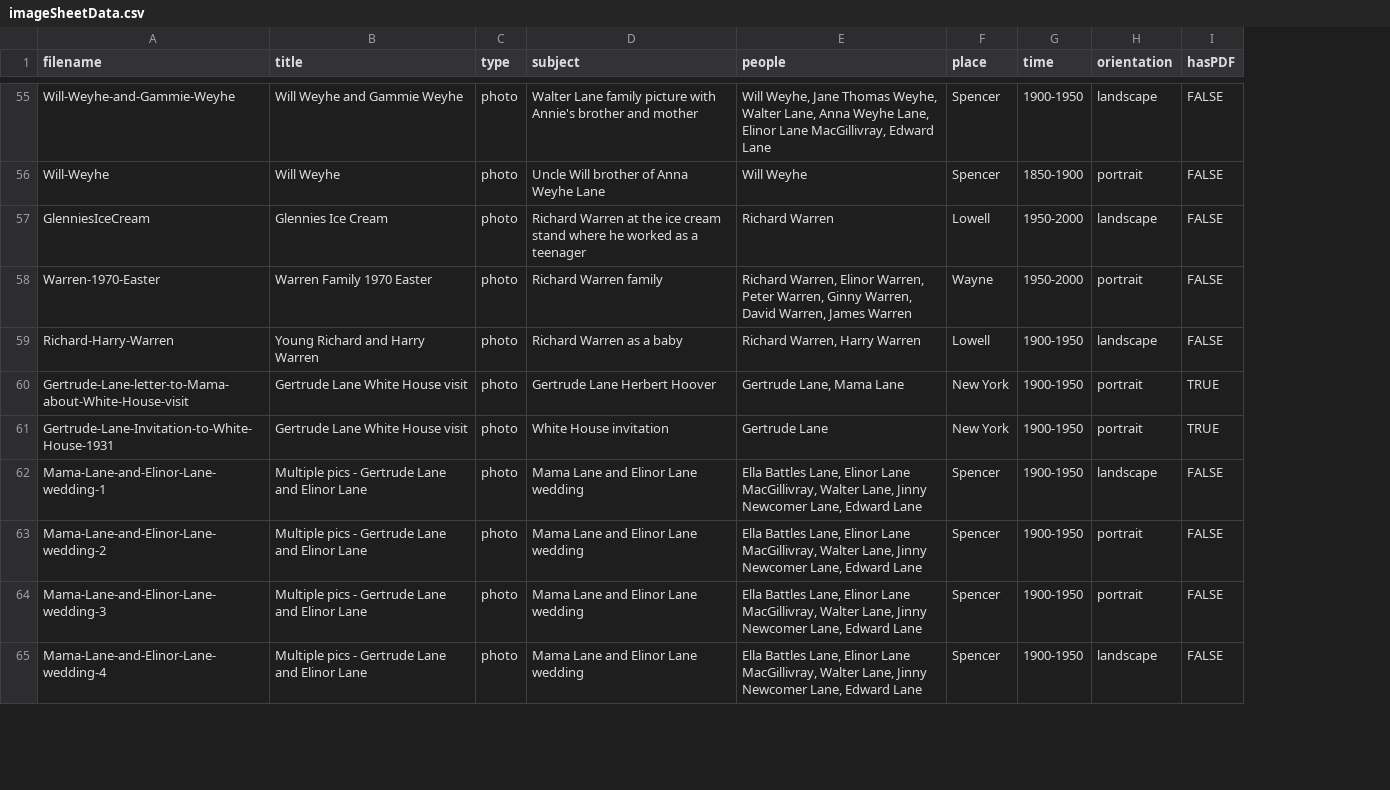
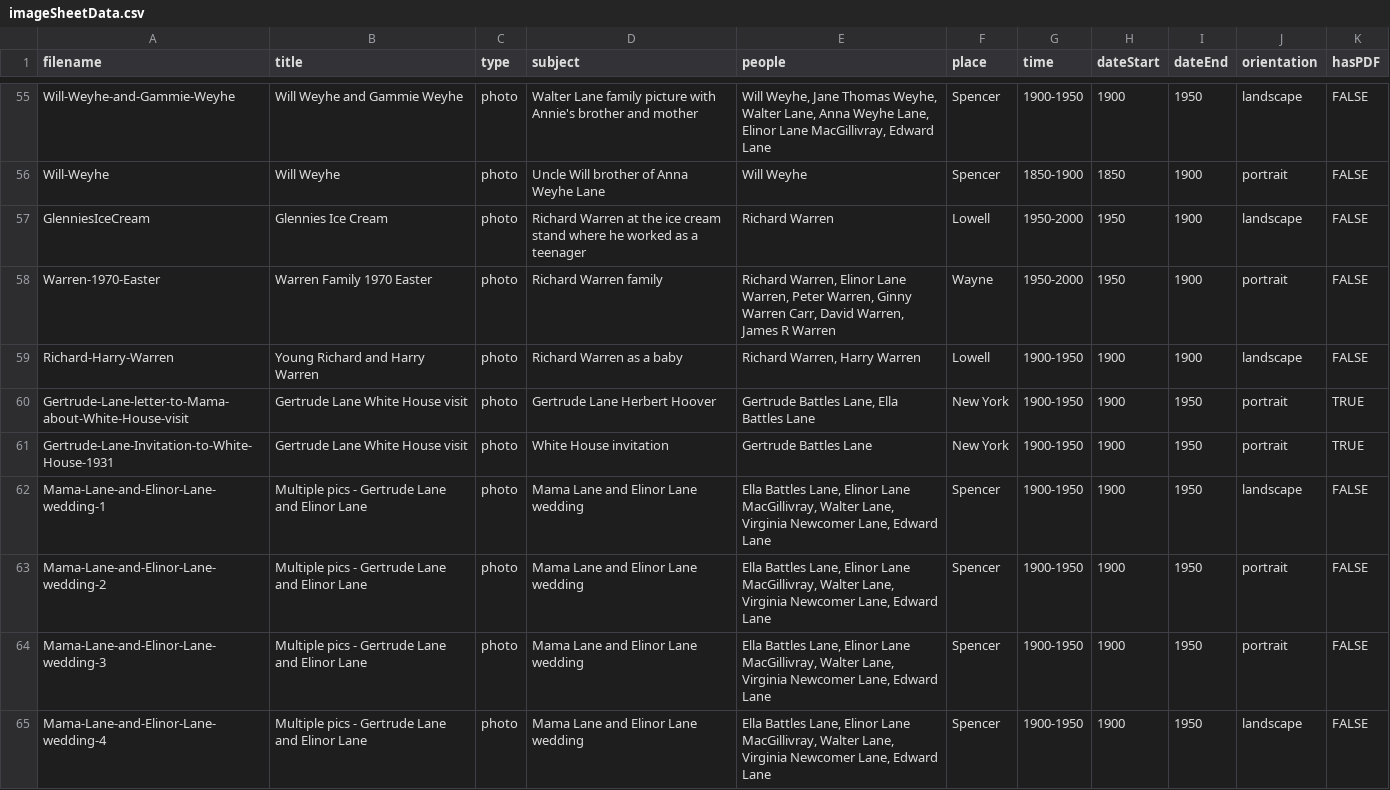
Before and after one commit to christiewarren/familySite, a CSV file: fam-archive-app/src/data/imageSheetData.csv, drawn as a sheet; only a part is shown, gaps mark what is left out; the diff covers the shown part only; the diff names each change by its address in the sheet, - before the commit and + after, or states it on an @@ line.

```diff
--- a/fam-archive-app/src/data/imageSheetData.csv
+++ b/fam-archive-app/src/data/imageSheetData.csv
+column H (dateStart), rows 55-65: 1900 | 1850 | 1950 | 1950 | 1900 | 1900 | 1900 | 1900 | 1900 | 1900 | 1900
+column I (dateEnd), rows 55-65: 1950 | 1900 | 1900 | 1900 | 1900 | 1950 | 1950 | 1950 | 1950 | 1950 | 1950
-E58 (people): …Warren, Elinor Warren, Peter Warren, Ginny Warren, David Warren, James Warren
+E58 (people): …Warren, Elinor Lane Warren, Peter Warren, Ginny Warren Carr, David Warren, James R Warren
-E60 (people): Gertrude Lane, Mama Lane
+E60 (people): Gertrude Battles Lane, Ella Battles Lane
-E61 (people): Gertrude Lane
+E61 (people): Gertrude Battles Lane
-E62:E65 (people): …Walter Lane, Jinny Newcomer Lane,…
+E62:E65 (people): …Walter Lane, Virginia Newcomer Lane,…
```
Also changed, not shown: 4 added rows and 16 edited cells elsewhere in this file, 5 other files.
